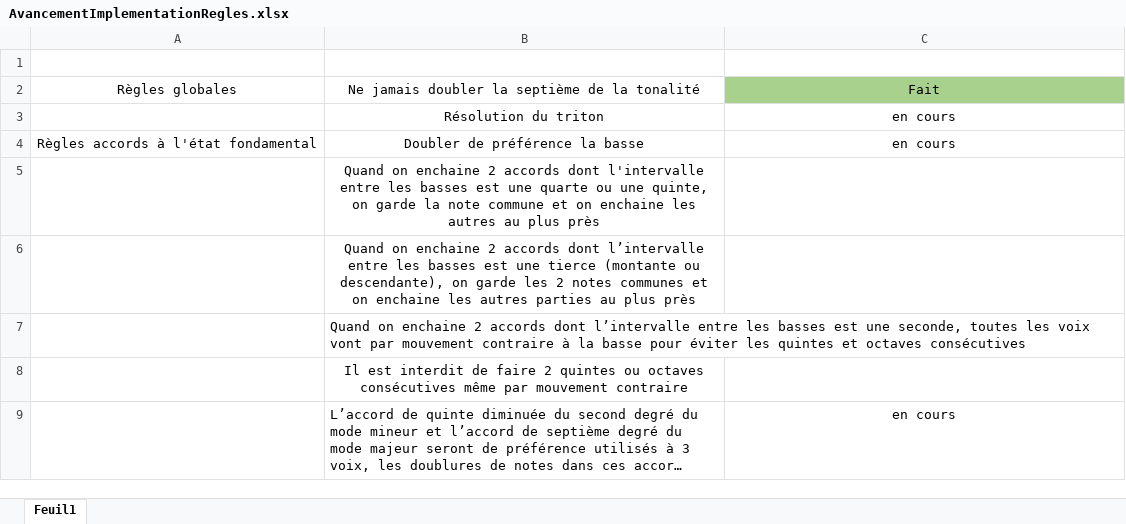
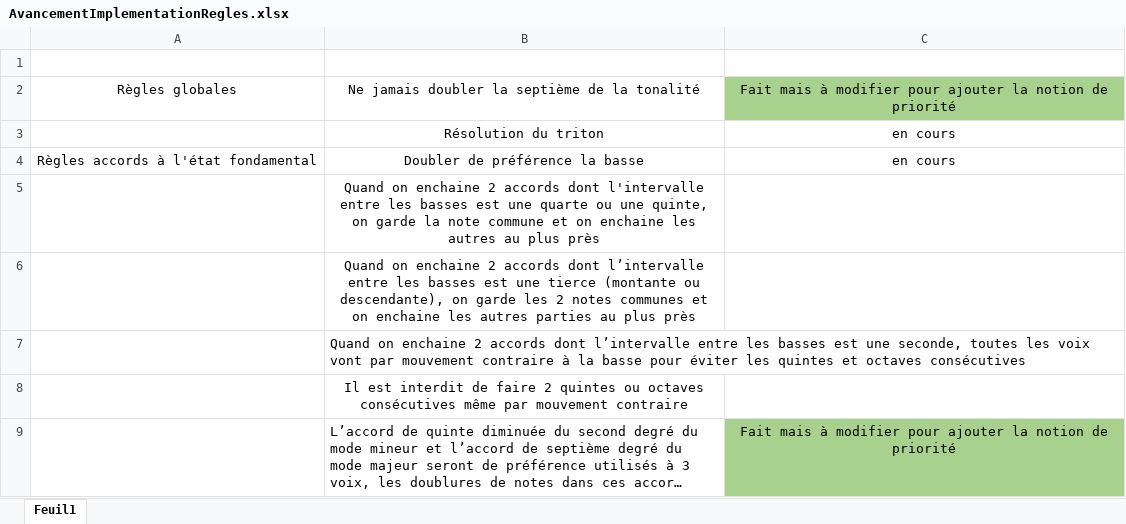
Before and after one commit to sprockeelsd/Diatony, an Excel workbook: ContraintesDuha/AvancementImplementationRegles.xlsx, sheet Feuil1, drawn as a sheet; long unchanged cells end in …; values as stored, in another font and other column widths than the file's, no borders; the diff names each change by its address in the sheet, - before the commit and + after, or states it on an @@ line.

```diff
--- a/ContraintesDuha/AvancementImplementationRegles.xlsx (sheet Feuil1)
+++ b/ContraintesDuha/AvancementImplementationRegles.xlsx (sheet Feuil1)
-C2: Fait
+C2: Fait mais à modifier pour ajouter la notion de priorité
-C9: en cours
+C9: Fait mais à modifier pour ajouter la notion de priorité
-C9 fill: none
+C9 fill: #A9D18E
```
Also changed, not shown: 3 other files.
